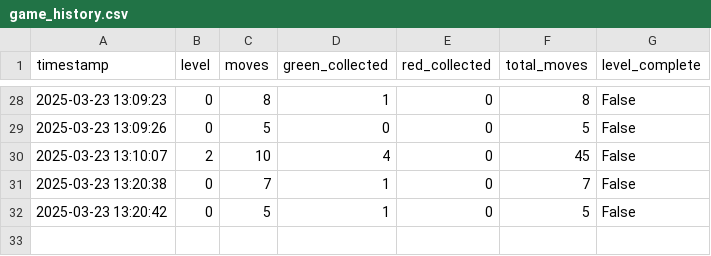
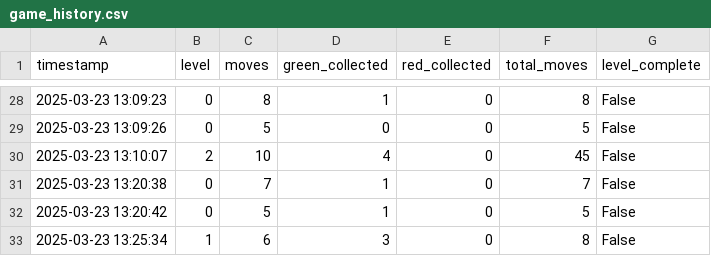
Before and after one commit to GrecoLucas/IA, a CSV file: game_history.csv, drawn as a sheet; only a part is shown, gaps mark what is left out; the diff names each change by its address in the sheet, - before the commit and + after, or states it on an @@ line.

```diff
--- a/game_history.csv
+++ b/game_history.csv
+row 33: 2025-03-23 13:25:34 | 1 | 6 | 3 | 0 | 8 | False
```
Also changed, not shown: 1 other file.
